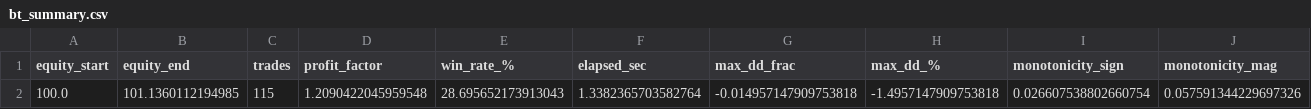
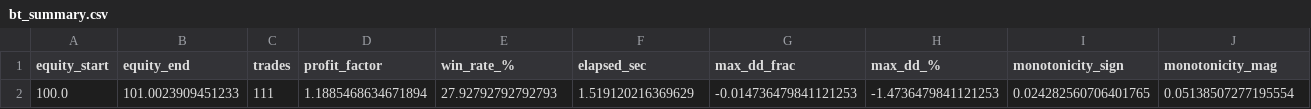
Before and after one commit to tarasprystavskyj/top, a CSV file: obw_platform/_reports/_live/livecfg_cfg_avaai_t5m5000_3_5m/bt_summary.csv, drawn as a sheet; only a part is shown; removed rows and columns are numbered as before the commit, all else as after; rows hold the shown columns only; the diff names each change by its address in the sheet, - before the commit and + after, or states it on an @@ line.

```diff
--- a/obw_platform/_reports/_live/livecfg_cfg_avaai_t5m5000_3_5m/bt_summary.csv
+++ b/obw_platform/_reports/_live/livecfg_cfg_avaai_t5m5000_3_5m/bt_summary.csv
-row 2: 100.0 | 101.1360112194985 | 115 | 1.2090422045959548 | 28.695652173913043 | 1.3382365703582764 | -0.014957147909753818 | -1.4957147909753818 | 0.026607538802660754 | 0.057591344229697326
+row 2: 100.0 | 101.0023909451233 | 111 | 1.1885468634671894 | 27.92792792792793 | 1.519120216369629 | -0.014736479841121253 | -1.4736479841121253 | 0.024282560706401765 | 0.05138507277195554
```
Also changed, not shown: obw_platform/_reports/_live/livecfg_cfg_avaai_t5m5000_3_5m/bt_trades.csv, 3 other files.
